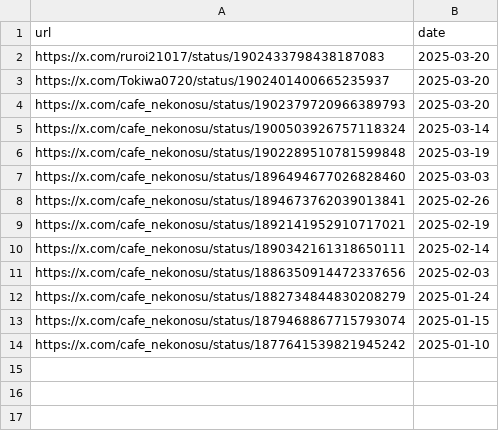
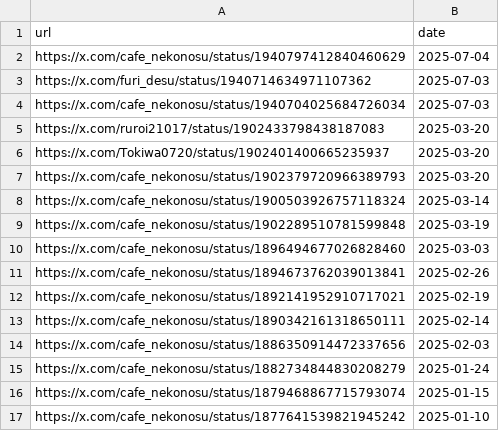
Before and after one commit to St198807/VRCTwitterImageLoader, a CSV file: src/VRCTwitterImageLoader/data/urls_orig_date.csv, drawn as a sheet; the diff names each change by its address in the sheet, - before the commit and + after, or states it on an @@ line.

```diff
--- a/src/VRCTwitterImageLoader/data/urls_orig_date.csv
+++ b/src/VRCTwitterImageLoader/data/urls_orig_date.csv
+row 2: https://x.com/cafe_nekonosu/status/1940797412840460629 | 2025-07-04
+row 3: https://x.com/furi_desu/status/1940714634971107362 | 2025-07-03
+row 4: https://x.com/cafe_nekonosu/status/1940704025684726034 | 2025-07-03
```
